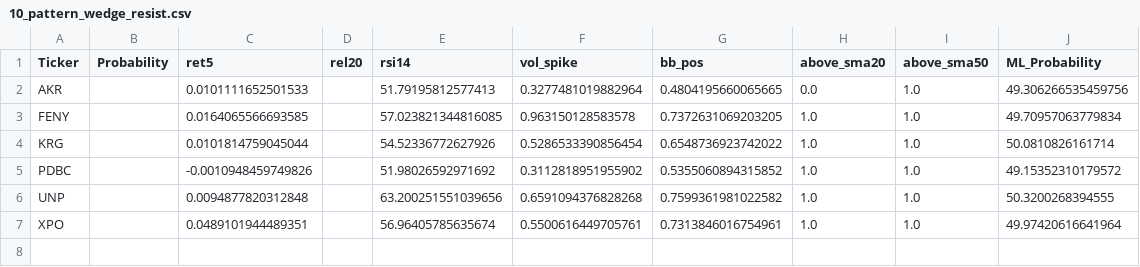
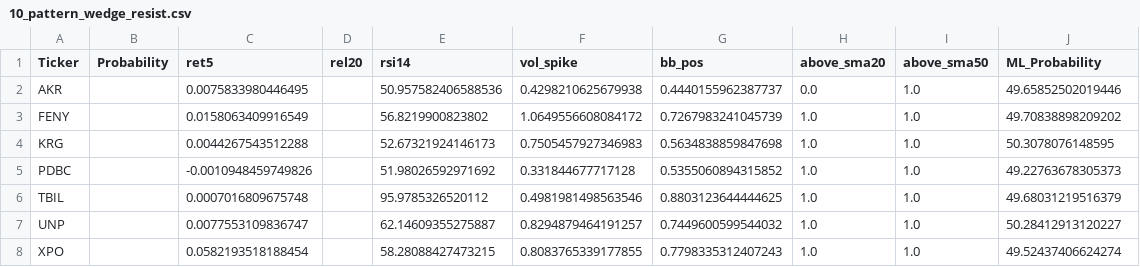
Before and after one commit to mox0716/Swing_Auto_Hybrid, a CSV file: out/archive/10_pattern_wedge_resist.csv, drawn as a sheet.

```diff
--- a/out/archive/10_pattern_wedge_resist.csv
+++ b/out/archive/10_pattern_wedge_resist.csv
@@ -1,7 +1,8 @@
 Ticker,Probability,ret5,rel20,rsi14,vol_spike,bb_pos,above_sma20,above_sma50,ML_Probability
-AKR,,0.0101111652501533,,51.79195812577413,0.3277481019882964,0.4804195660065665,0.0,1.0,49.306266535459756
-FENY,,0.0164065566693585,,57.023821344816085,0.963150128583578,0.7372631069203205,1.0,1.0,49.70957063779834
-KRG,,0.0101814759045044,,54.52336772627926,0.5286533390856454,0.6548736923742022,1.0,1.0,50.0810826161714
-PDBC,,-0.0010948459749826,,51.98026592971692,0.3112818951955902,0.5355060894315852,1.0,1.0,49.15352310179572
-UNP,,0.0094877820312848,,63.200251551039656,0.6591094376828268,0.7599361981022582,1.0,1.0,50.3200268394555
-XPO,,0.0489101944489351,,56.96405785635674,0.5500616449705761,0.7313846016754961,1.0,1.0,49.97420616641964
+AKR,,0.0075833980446495,,50.957582406588536,0.4298210625679938,0.4440155962387737,0.0,1.0,49.65852502019446
+FENY,,0.0158063409916549,,56.8219900823802,1.0649556608084172,0.7267983241045739,1.0,1.0,49.70838898209202
+KRG,,0.0044267543512288,,52.67321924146173,0.7505457927346983,0.5634838859847698,1.0,1.0,50.3078076148595
+PDBC,,-0.0010948459749826,,51.98026592971692,0.331844677717128,0.5355060894315852,1.0,1.0,49.22763678305373
+TBIL,,0.0007016809675748,,95.9785326520112,0.4981981498563546,0.8803123644444625,1.0,1.0,49.68031219516379
+UNP,,0.0077553109836747,,62.14609355275887,0.8294879464191257,0.7449600599544032,1.0,1.0,50.28412913120227
+XPO,,0.0582193518188454,,58.28088427473215,0.8083765339177855,0.7798335312407243,1.0,1.0,49.52437406624274
```
Also changed, not shown: out/archive/05_channel_up_pullbacks.csv, 1 other file.
